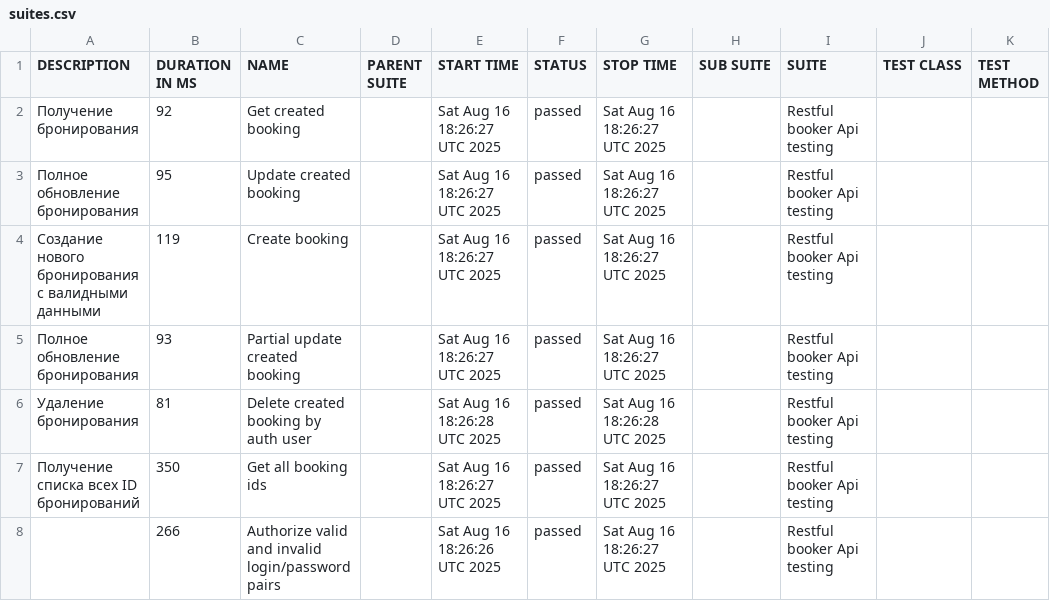
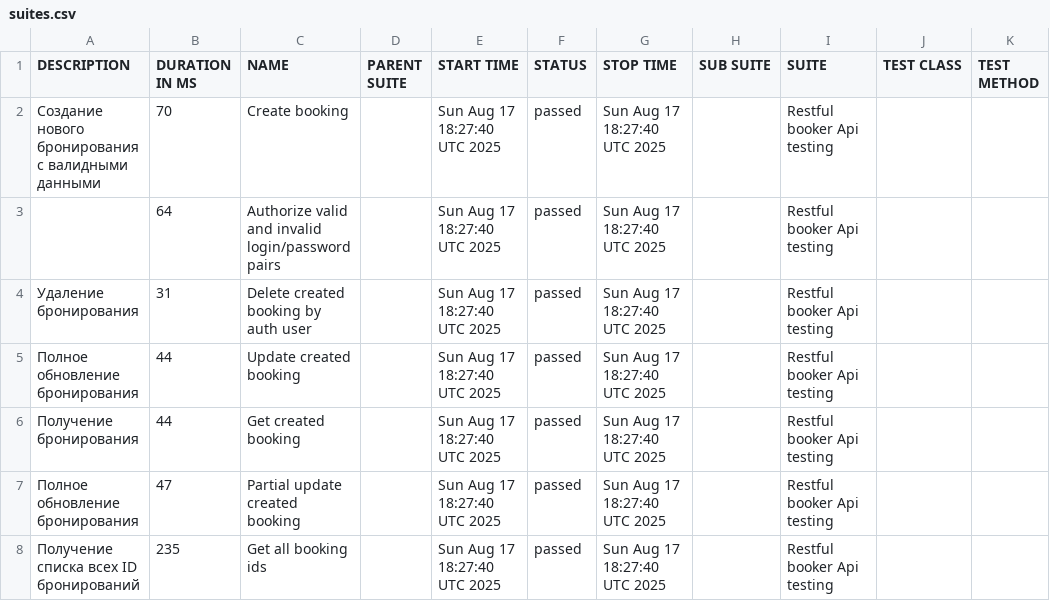
Before and after one commit to elenkaFila/Cypress-api-testing, a CSV file: data/suites.csv, drawn as a sheet.

```diff
--- a/data/suites.csv
+++ b/data/suites.csv
@@ -1,8 +1,8 @@
 "DESCRIPTION","DURATION IN MS","NAME","PARENT SUITE","START TIME","STATUS","STOP TIME","SUB SUITE","SUITE","TEST CLASS","TEST METHOD"
-"Получение бронирования","92","Get created booking","","Sat Aug 16 18:26:27 UTC 2025","passed","Sat Aug 16 18:26:27 UTC 2025","","Restful booker Api testing","",""
-"Полное обновление бронирования","95","Update created booking","","Sat Aug 16 18:26:27 UTC 2025","passed","Sat Aug 16 18:26:27 UTC 2025","","Restful booker Api testing","",""
-"Создание нового бронирования с валидными данными","119","Create booking","","Sat Aug 16 18:26:27 UTC 2025","passed","Sat Aug 16 18:26:27 UTC 2025","","Restful booker Api testing","",""
-"Полное обновление бронирования","93","Partial update created booking","","Sat Aug 16 18:26:27 UTC 2025","passed","Sat Aug 16 18:26:27 UTC 2025","","Restful booker Api testing","",""
-" Удаление бронирования","81","Delete created booking by auth user","","Sat Aug 16 18:26:28 UTC 2025","passed","Sat Aug 16 18:26:28 UTC 2025","","Restful booker Api testing","",""
-" Получение списка всех ID бронирований","350","Get all booking ids","","Sat Aug 16 18:26:27 UTC 2025","passed","Sat Aug 16 18:26:27 UTC 2025","","Restful booker Api testing","",""
-"","266","Authorize valid and invalid login/password pairs","","Sat Aug 16 18:26:26 UTC 2025","passed","Sat Aug 16 18:26:27 UTC 2025","","Restful booker Api testing","",""
+"Создание нового бронирования с валидными данными","70","Create booking","","Sun Aug 17 18:27:40 UTC 2025","passed","Sun Aug 17 18:27:40 UTC 2025","","Restful booker Api testing","",""
+"","64","Authorize valid and invalid login/password pairs","","Sun Aug 17 18:27:40 UTC 2025","passed","Sun Aug 17 18:27:40 UTC 2025","","Restful booker Api testing","",""
+" Удаление бронирования","31","Delete created booking by auth user","","Sun Aug 17 18:27:40 UTC 2025","passed","Sun Aug 17 18:27:40 UTC 2025","","Restful booker Api testing","",""
+"Полное обновление бронирования","44","Update created booking","","Sun Aug 17 18:27:40 UTC 2025","passed","Sun Aug 17 18:27:40 UTC 2025","","Restful booker Api testing","",""
+"Получение бронирования","44","Get created booking","","Sun Aug 17 18:27:40 UTC 2025","passed","Sun Aug 17 18:27:40 UTC 2025","","Restful booker Api testing","",""
+"Полное обновление бронирования","47","Partial update created booking","","Sun Aug 17 18:27:40 UTC 2025","passed","Sun Aug 17 18:27:40 UTC 2025","","Restful booker Api testing","",""
+" Получение списка всех ID бронирований","235","Get all booking ids","","Sun Aug 17 18:27:40 UTC 2025","passed","Sun Aug 17 18:27:40 UTC 2025","","Restful booker Api testing","",""
```
Also changed, not shown: data/behaviors.csv, 28 other files.
